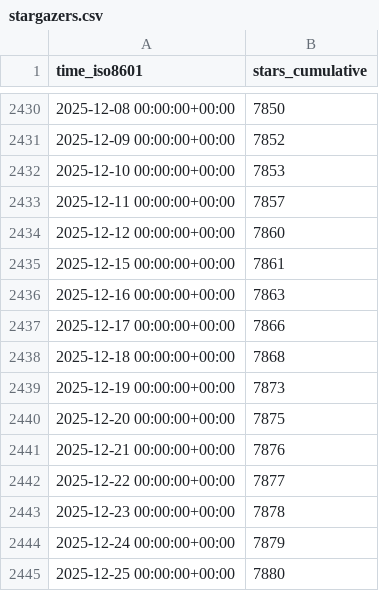
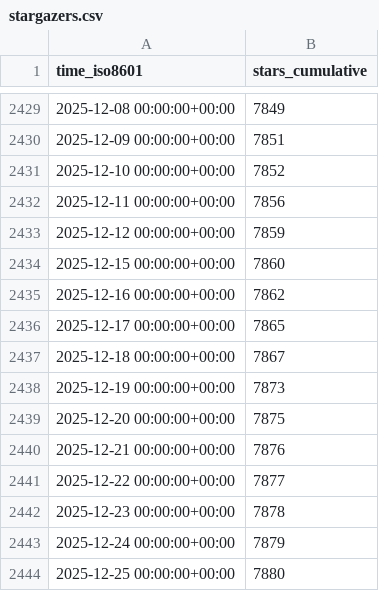
Before and after one commit to ManchyHuang/EntityComponentSystemSamples, a CSV file: Unity-Technologies/EntityComponentSystemSamples/ghrs-data/stargazers.csv, drawn as a sheet; only a part is shown, gaps mark what is left out; the diff covers the shown part only.

```diff
--- a/Unity-Technologies/EntityComponentSystemSamples/ghrs-data/stargazers.csv
+++ b/Unity-Technologies/EntityComponentSystemSamples/ghrs-data/stargazers.csv
@@ -2430,10 +2429,10 @@ time_iso8601,stars_cumulative
-2025-12-08 00:00:00+00:00,7850
-2025-12-09 00:00:00+00:00,7852
-2025-12-10 00:00:00+00:00,7853
-2025-12-11 00:00:00+00:00,7857
-2025-12-12 00:00:00+00:00,7860
-2025-12-15 00:00:00+00:00,7861
-2025-12-16 00:00:00+00:00,7863
-2025-12-17 00:00:00+00:00,7866
-2025-12-18 00:00:00+00:00,7868
+2025-12-08 00:00:00+00:00,7849
+2025-12-09 00:00:00+00:00,7851
+2025-12-10 00:00:00+00:00,7852
+2025-12-11 00:00:00+00:00,7856
+2025-12-12 00:00:00+00:00,7859
+2025-12-15 00:00:00+00:00,7860
+2025-12-16 00:00:00+00:00,7862
+2025-12-17 00:00:00+00:00,7865
+2025-12-18 00:00:00+00:00,7867
 2025-12-19 00:00:00+00:00,7873
```
Also changed, not shown: 1 removed row and 26 edited cells elsewhere in this file.
